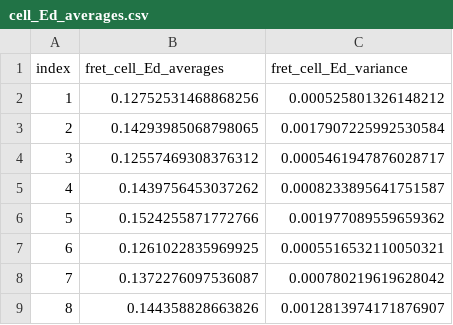
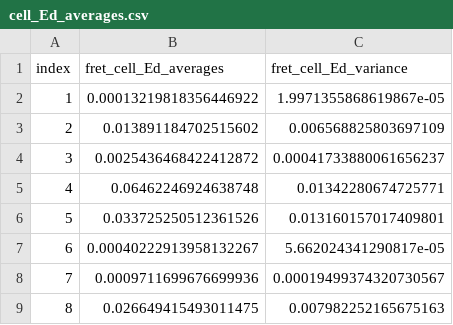
Before and after one commit to College-of-Biophotonics-SCNU/FRET-two-hybrid-processing-algorithm, a CSV file: example/3_C/cell_Ed_averages.csv, drawn as a sheet.

```diff
--- a/example/3_C/cell_Ed_averages.csv
+++ b/example/3_C/cell_Ed_averages.csv
@@ -1,9 +1,9 @@
 index,fret_cell_Ed_averages,fret_cell_Ed_variance
-1,0.12752531468868256,0.000525801326148212
-2,0.14293985068798065,0.0017907225992530584
-3,0.12557469308376312,0.0005461947876028717
-4,0.1439756453037262,0.0008233895641751587
-5,0.1524255871772766,0.001977089559659362
-6,0.1261022835969925,0.0005516532110050321
-7,0.1372276097536087,0.000780219619628042
-8,0.144358828663826,0.0012813974171876907
+1,0.00013219818356446922,1.9971355868619867e-05
+2,0.013891184702515602,0.006568825803697109
+3,0.0025436468422412872,0.00041733880061656237
+4,0.06462246924638748,0.01342280674725771
+5,0.033725250512361526,0.013160157017409801
+6,0.00040222913958132267,5.662024341290817e-05
+7,0.0009711699676699936,0.00019499374320730567
+8,0.026649415493011475,0.007982252165675163
```
Also changed, not shown: example/1_A/cell_Ed_averages.csv, example/2_C/cell_Ed_averages.csv, 14 other files.
